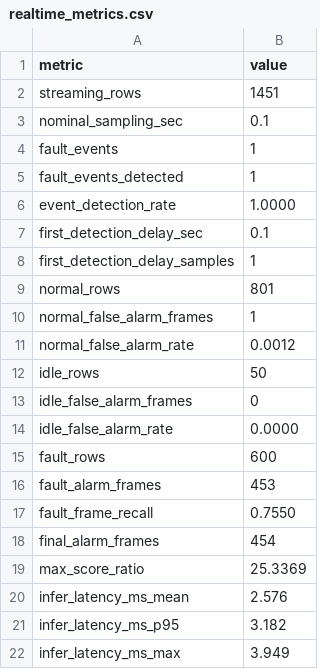
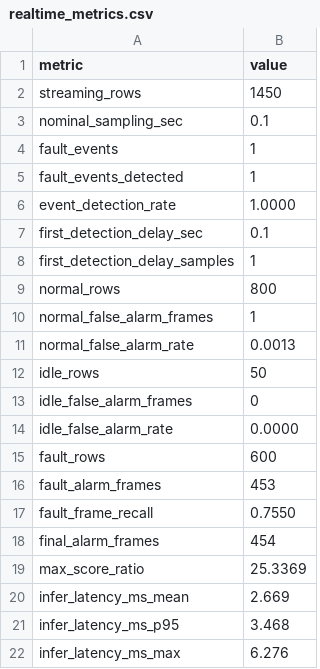
Before and after one commit to sunwoocodes/KAMPact, a CSV file: outputs/11_realtime_dashboard/realtime_metrics.csv, drawn as a sheet.

```diff
--- a/outputs/11_realtime_dashboard/realtime_metrics.csv
+++ b/outputs/11_realtime_dashboard/realtime_metrics.csv
@@ -1,3 +1,3 @@
 metric,value
-streaming_rows,1451
+streaming_rows,1450
 nominal_sampling_sec,0.1
@@ -8,5 +8,5 @@ first_detection_delay_sec,0.1
 first_detection_delay_samples,1
-normal_rows,801
+normal_rows,800
 normal_false_alarm_frames,1
-normal_false_alarm_rate,0.0012
+normal_false_alarm_rate,0.0013
 idle_rows,50
@@ -19,4 +19,4 @@ final_alarm_frames,454
 max_score_ratio,25.3369
-infer_latency_ms_mean,2.576
-infer_latency_ms_p95,3.182
-infer_latency_ms_max,3.949
+infer_latency_ms_mean,2.669
+infer_latency_ms_p95,3.468
+infer_latency_ms_max,6.276
```
Also changed, not shown: outputs/11_realtime_dashboard/pipeline_stage_report.csv, outputs/11_realtime_dashboard/realtime_log.csv, 6 other files.
